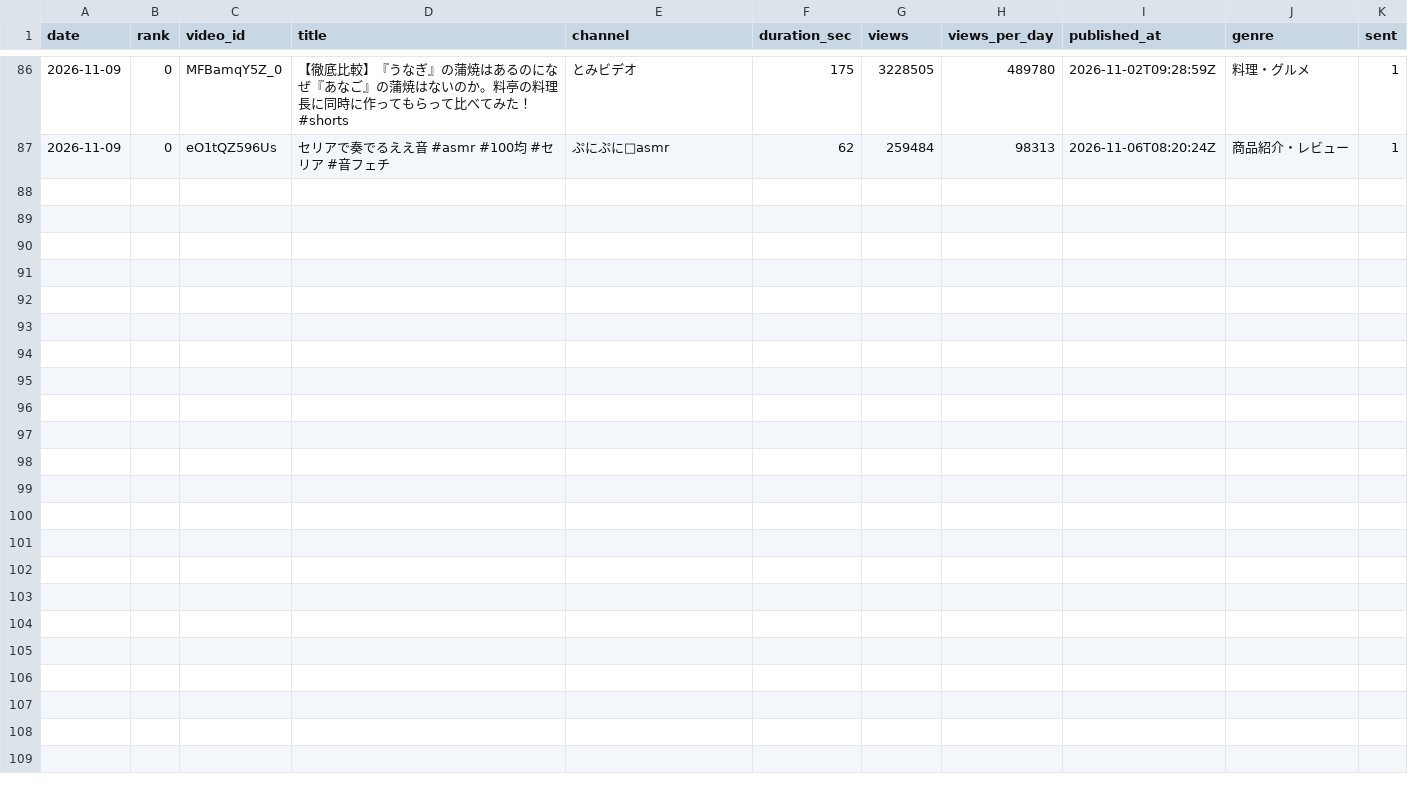
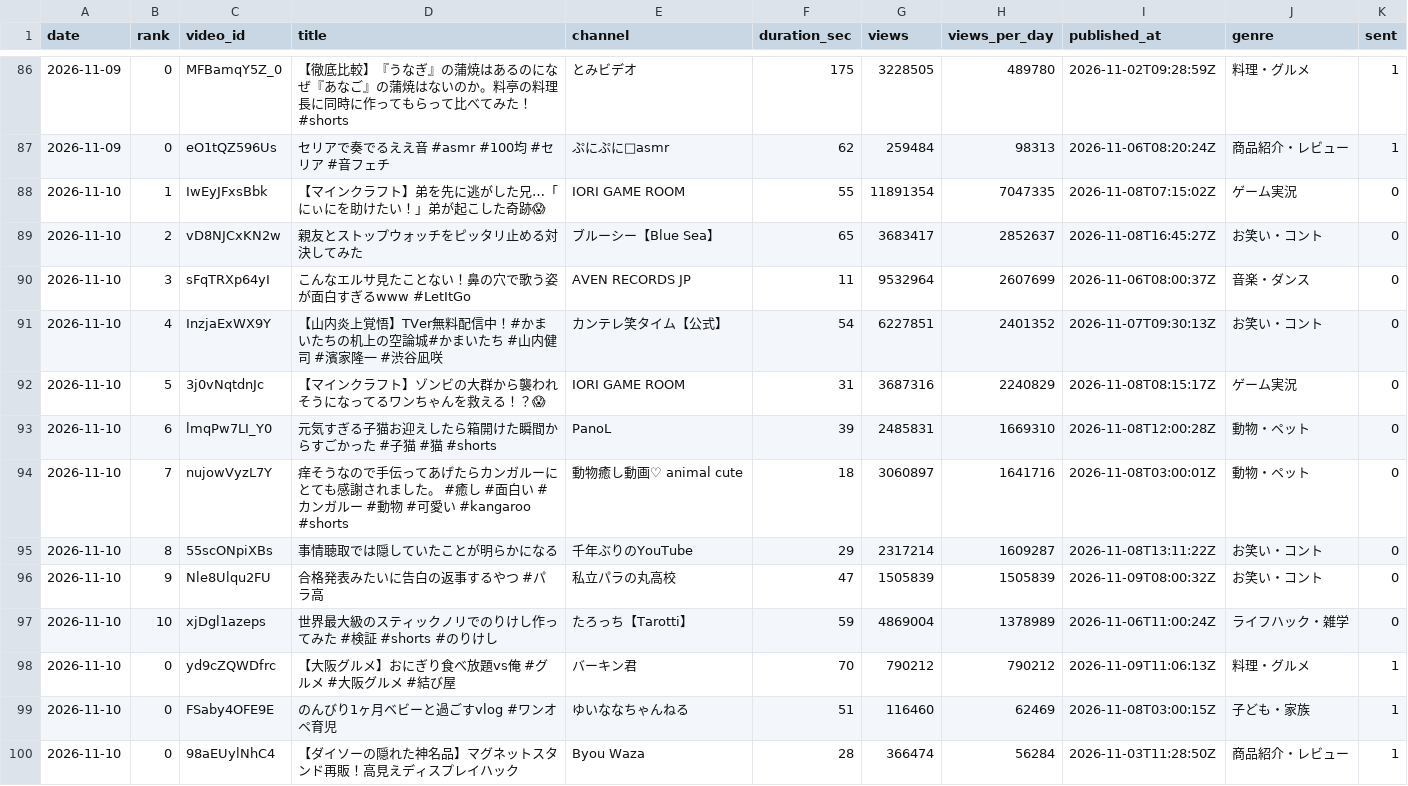
Before and after one commit to m-tsuna/buzz-shorts-research, a CSV file: data/history.csv, drawn as a sheet; only a part is shown, gaps mark what is left out.

```diff
--- a/data/history.csv
+++ b/data/history.csv
@@ -87 +87,14 @@ date,rank,video_id,title,channel,duration_sec,views,views_per_day,published_at,g
 2026-11-09,0,eO1tQZ596Us,セリアで奏でるええ音 #asmr #100均 #セリア #音フェチ,ぷにぷに🍑asmr,62,259484,98313,2026-11-06T08:20:24Z,商品紹介・レビュー,1
+2026-11-10,1,IwEyJFxsBbk,【マインクラフト】弟を先に逃がした兄…「にぃにを助けたい！」弟が起こした奇跡😱,IORI GAME ROOM,55,11891354,7047335,2026-11-08T07:15:02Z,ゲーム実況,0
+2026-11-10,2,vD8NJCxKN2w,親友とストップウォッチをピッタリ止める対決してみた,ブルーシー【Blue  Sea】,65,3683417,2852637,2026-11-08T16:45:27Z,お笑い・コント,0
+2026-11-10,3,sFqTRXp64yI,こんなエルサ見たことない！鼻の穴で歌う姿が面白すぎるwww #LetItGo,AVEN RECORDS JP,11,9532964,2607699,2026-11-06T08:00:37Z,音楽・ダンス,0
+2026-11-10,4,InzjaExWX9Y,【山内炎上覚悟】TVer無料配信中！#かまいたちの机上の空論城#かまいたち #山内健司 #濱家隆一 #渋谷凪咲,カンテレ笑タイム【公式】,54,6227851,2401352,2026-11-07T09:30:13Z,お笑い・コント,0
+2026-11-10,5,3j0vNqtdnJc,【マインクラフト】ゾンビの大群から襲われそうになってるワンちゃんを救える！？😱,IORI GAME ROOM,31,3687316,2240829,2026-11-08T08:15:17Z,ゲーム実況,0
+2026-11-10,6,lmqPw7LI_Y0,元気すぎる子猫お迎えしたら箱開けた瞬間からすごかった #子猫 #猫 #shorts,PanoL,39,2485831,1669310,2026-11-08T12:00:28Z,動物・ペット,0
+2026-11-10,7,nujowVyzL7Y,痒そうなので手伝ってあげたらカンガルーにとても感謝されました。 #癒し #面白い #カンガルー #動物 #可愛い #kangaroo #shorts,動物癒し動画♡ animal cute,18,3060897,1641716,2026-11-08T03:00:01Z,動物・ペット,0
+2026-11-10,8,55scONpiXBs,事情聴取では隠していたことが明らかになる,千年ぶりのYouTube,29,2317214,1609287,2026-11-08T13:11:22Z,お笑い・コント,0
+2026-11-10,9,Nle8Ulqu2FU,合格発表みたいに告白の返事するやつ #パラ高,私立パラの丸高校,47,1505839,1505839,2026-11-09T08:00:32Z,お笑い・コント,0
+2026-11-10,10,xjDgl1azeps,世界最大級のスティックノリでのりけし作ってみた #検証 #shorts   #のりけし,たろっち【Tarotti】,59,4869004,1378989,2026-11-06T11:00:24Z,ライフハック・雑学,0
+2026-11-10,0,yd9cZQWDfrc,【大阪グルメ】おにぎり食べ放題vs俺 #グルメ #大阪グルメ #結び屋,バーキン君,70,790212,790212,2026-11-09T11:06:13Z,料理・グルメ,1
+2026-11-10,0,FSaby4OFE9E,のんびり1ヶ月ベビーと過ごすvlog #ワンオペ育児,ゆいななちゃんねる,51,116460,62469,2026-11-08T03:00:15Z,子ども・家族,1
+2026-11-10,0,98aEUylNhC4,【ダイソーの隠れた神名品】マグネットスタンド再販！高見えディスプレイハック,Byou Waza,28,366474,56284,2026-11-03T11:28:50Z,商品紹介・レビュー,1
```
